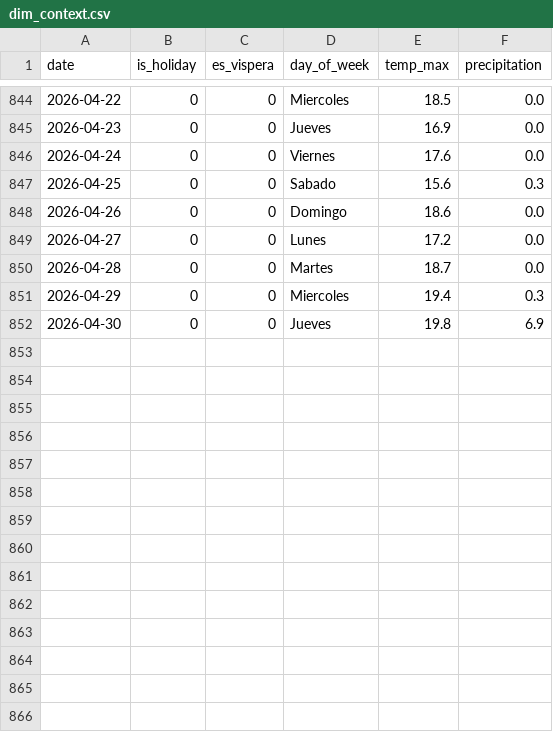
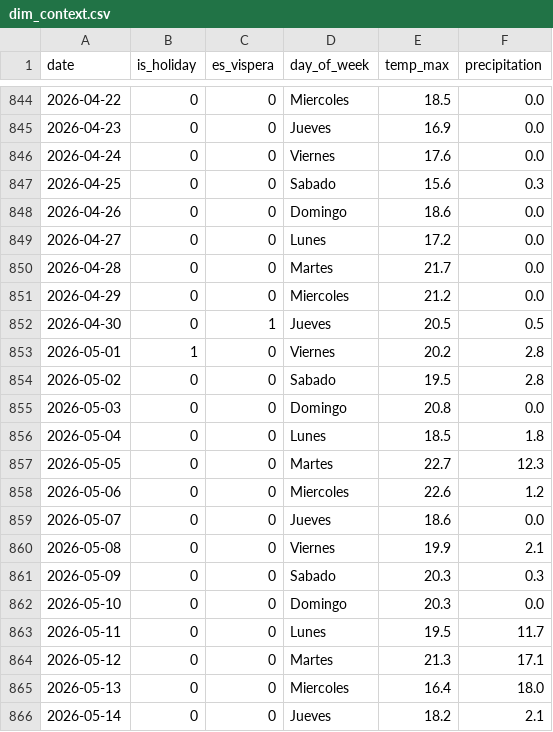
Before and after one commit to ToniSureda/smartchef, a CSV file: data/clean_data/dim_context.csv, drawn as a sheet; only a part is shown, gaps mark what is left out.

```diff
--- a/data/clean_data/dim_context.csv
+++ b/data/clean_data/dim_context.csv
@@ -849,4 +849,18 @@ date,is_holiday,es_vispera,day_of_week,temp_max,precipitation
 2026-04-27,0,0,Lunes,17.2,0.0
-2026-04-28,0,0,Martes,18.7,0.0
-2026-04-29,0,0,Miercoles,19.4,0.3
-2026-04-30,0,0,Jueves,19.8,6.9
+2026-04-28,0,0,Martes,21.7,0.0
+2026-04-29,0,0,Miercoles,21.2,0.0
+2026-04-30,0,1,Jueves,20.5,0.5
+2026-05-01,1,0,Viernes,20.2,2.8
+2026-05-02,0,0,Sabado,19.5,2.8
+2026-05-03,0,0,Domingo,20.8,0.0
+2026-05-04,0,0,Lunes,18.5,1.8
+2026-05-05,0,0,Martes,22.7,12.3
+2026-05-06,0,0,Miercoles,22.6,1.2
+2026-05-07,0,0,Jueves,18.6,0.0
+2026-05-08,0,0,Viernes,19.9,2.1
+2026-05-09,0,0,Sabado,20.3,0.3
+2026-05-10,0,0,Domingo,20.3,0.0
+2026-05-11,0,0,Lunes,19.5,11.7
+2026-05-12,0,0,Martes,21.3,17.1
+2026-05-13,0,0,Miercoles,16.4,18.0
+2026-05-14,0,0,Jueves,18.2,2.1
```
Also changed, not shown: src/backend/exports/predictions/fact_predictions_ml.csv, 16 other files.
